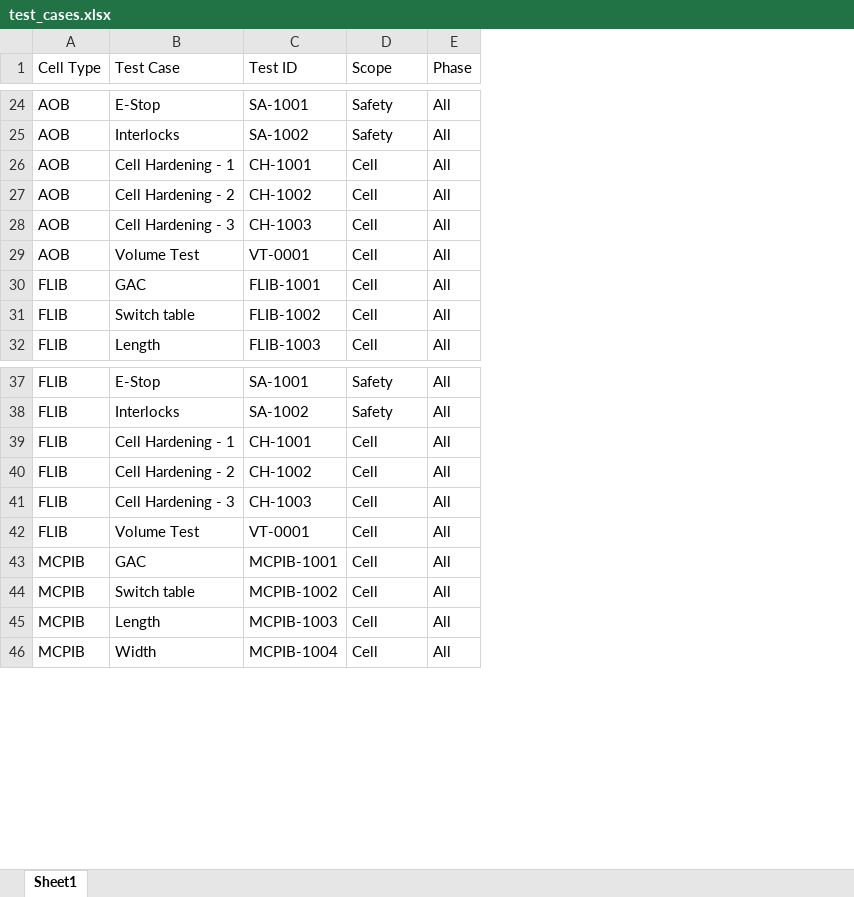
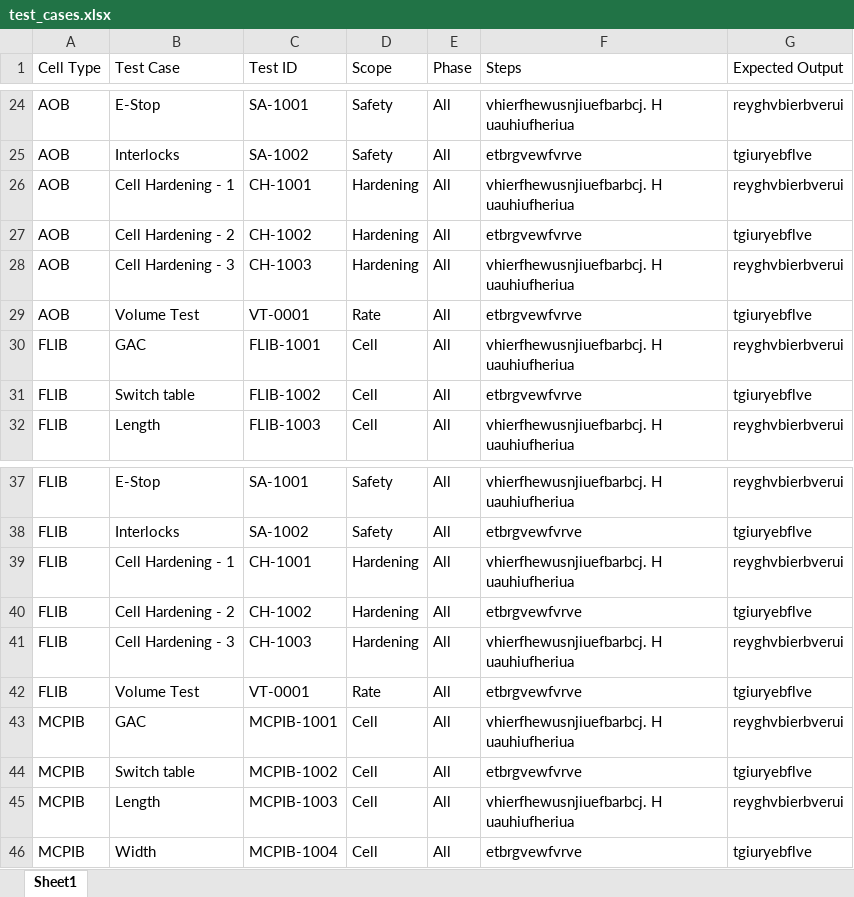
Before and after one commit to akhilreddy27/test-management-system, an Excel workbook: backend/data/test_cases.xlsx, sheet Sheet1, drawn as a sheet; only a part is shown, gaps mark what is left out; values as stored, in another font and other column widths than the file's, no borders; the diff covers the shown part only; the diff names each change by its address in the sheet, - before the commit and + after, or states it on an @@ line.

```diff
--- a/backend/data/test_cases.xlsx (sheet Sheet1)
+++ b/backend/data/test_cases.xlsx (sheet Sheet1)
+column F (Steps), rows 24-32: vhierfhewusnjiuefbarbcj. H uauhiufheriua | etbrgvewfvrve | vhierfhewusnjiuefbarbcj. H uauhiufheriua | etbrgvewfvrve | vhierfhewusnjiuefbarbcj. H uauhiufheriua | etbrgvewfvrve | vhierfhewusnjiuefbarbcj. H uauhiufheriua | etbrgvewfvrve | vhierfhewusnjiuefbarbcj. H uauhiufheriua; rows 37-46: vhierfhewusnjiuefbarbcj. H uauhiufheriua | etbrgvewfvrve | vhierfhewusnjiuefbarbcj. H uauhiufheriua | etbrgvewfvrve | vhierfhewusnjiuefbarbcj. H uauhiufheriua | etbrgvewfvrve | vhierfhewusnjiuefbarbcj. H uauhiufheriua | etbrgvewfvrve | vhierfhewusnjiuefbarbcj. H uauhiufheriua | etbrgvewfvrve
+column G (Expected Output), rows 24-32: reyghvbierbverui | tgiuryebflve | reyghvbierbverui | tgiuryebflve | reyghvbierbverui | tgiuryebflve | reyghvbierbverui | tgiuryebflve | reyghvbierbverui; rows 37-46: reyghvbierbverui | tgiuryebflve | reyghvbierbverui | tgiuryebflve | reyghvbierbverui | tgiuryebflve | reyghvbierbverui | tgiuryebflve | reyghvbierbverui | tgiuryebflve
-D26:D28 (Scope): Cell
+D26:D28 (Scope): Hardening
-D29 (Scope): Cell
+D29 (Scope): Rate
-D39:D41 (Scope): Cell
+D39:D41 (Scope): Hardening
-D42 (Scope): Cell
+D42 (Scope): Rate
```
Also changed, not shown: 1 added row and 8 edited cells elsewhere in this sheet, backend/data/test_status.xlsx, 8 other files.
